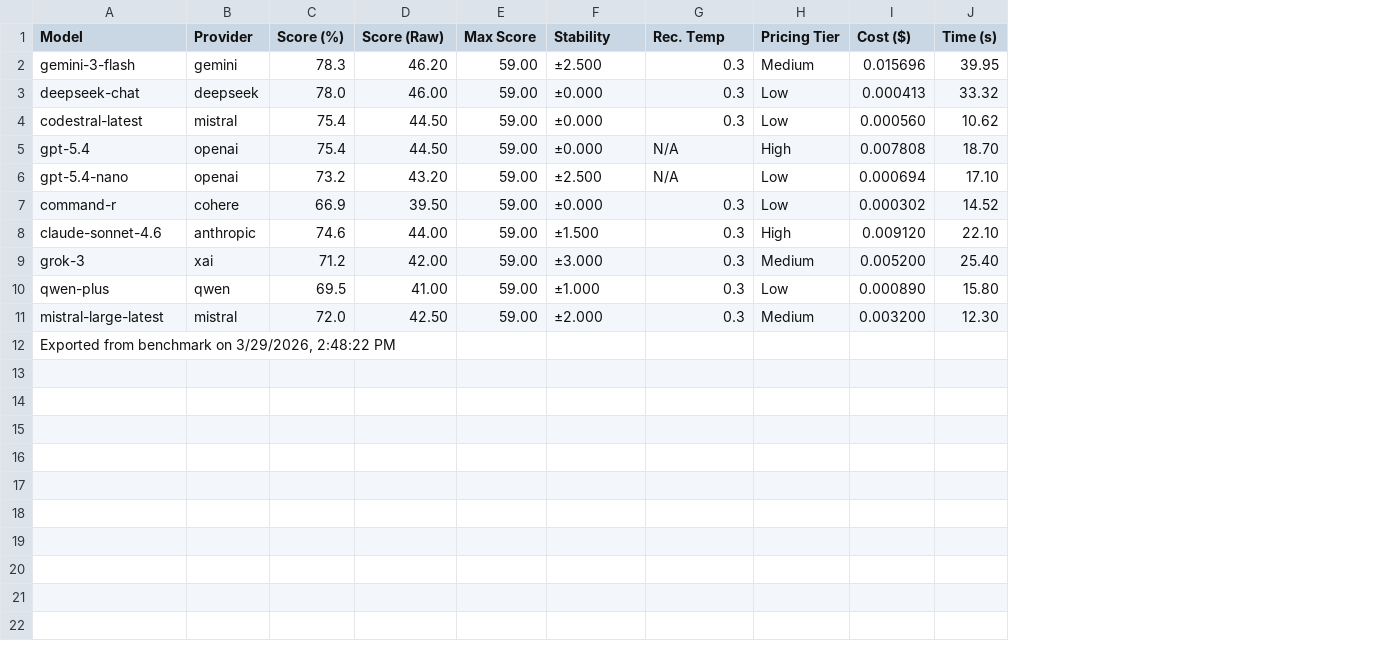
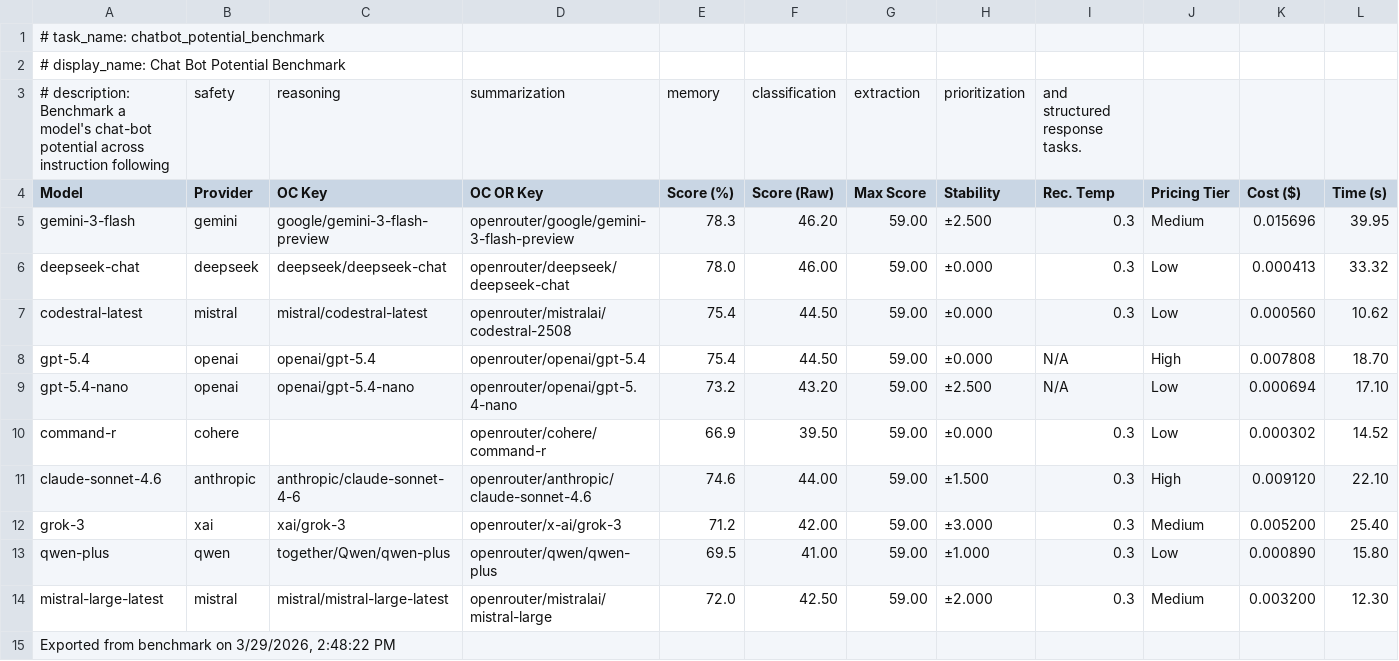
Before and after one commit to openmarkai/openclaw-router, a CSV file: benchmarks/examples/chatbot_potential.csv, drawn as a sheet; only a part is shown; addresses are those after the commit; rows hold the shown columns only; the diff names each change by its address in the sheet, - before the commit and + after, or states it on an @@ line.

Commit message:
v1.2: dual-key model resolution, provider auto-detect, CSV format update, marketing overhaul -- pre-refactor snapshot

```diff
--- a/benchmarks/examples/chatbot_potential.csv
+++ b/benchmarks/examples/chatbot_potential.csv
+column C (OC Key), rows 5-14: google/gemini-3-flash-preview | deepseek/deepseek-chat | mistral/codestral-latest | openai/gpt-5.4 | openai/gpt-5.4-nano |  | anthropic/claude-sonnet-4-6 | xai/grok-3 | together/Qwen/qwen-plus | mistral/mistral-large-latest
+column D (OC OR Key), rows 5-14: openrouter/google/gemini-3-flash-preview | openrouter/deepseek/deepseek-chat | openrouter/mistralai/codestral-2508 | openrouter/openai/gpt-5.4 | openrouter/openai/gpt-5.4-nano | openrouter/cohere/command-r | openrouter/anthropic/claude-sonnet-4.6 | openrouter/x-ai/grok-3 | openrouter/qwen/qwen-plus | openrouter/mistralai/mistral-large
+row 1: # task_name: chatbot_potential_benchmark
+row 2: # display_name: Chat Bot Potential Benchmark
+row 3: # description: Benchmark a model's chat-bot potential across instruction following | safety | reasoning | summarization | memory | classification | extraction | prioritization | and structured response tasks.
```
Also changed, not shown: 8 other files.
